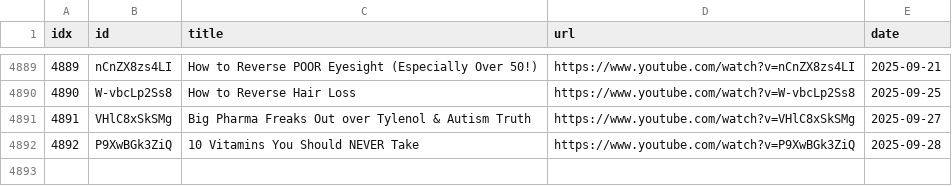
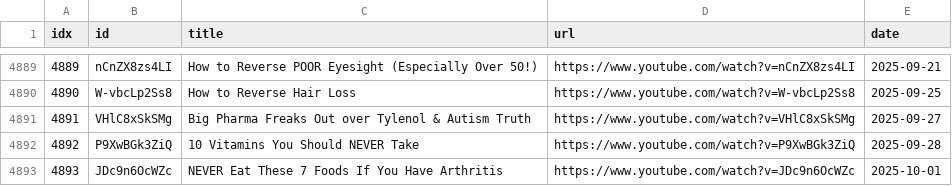
Before and after one commit to sumsjp/Drberg, a CSV file: src/video_list.csv, drawn as a sheet; only a part is shown, gaps mark what is left out; the diff names each change by its address in the sheet, - before the commit and + after, or states it on an @@ line.

```diff
--- a/src/video_list.csv
+++ b/src/video_list.csv
+row 4893: 4893 | JDc9n6OcWZc | NEVER Eat These 7 Foods If You Have Arthritis | https://www.youtube.com/watch?v=JDc9n6OcWZc | 2025-10-01
```
Also changed, not shown: 4 other files.
